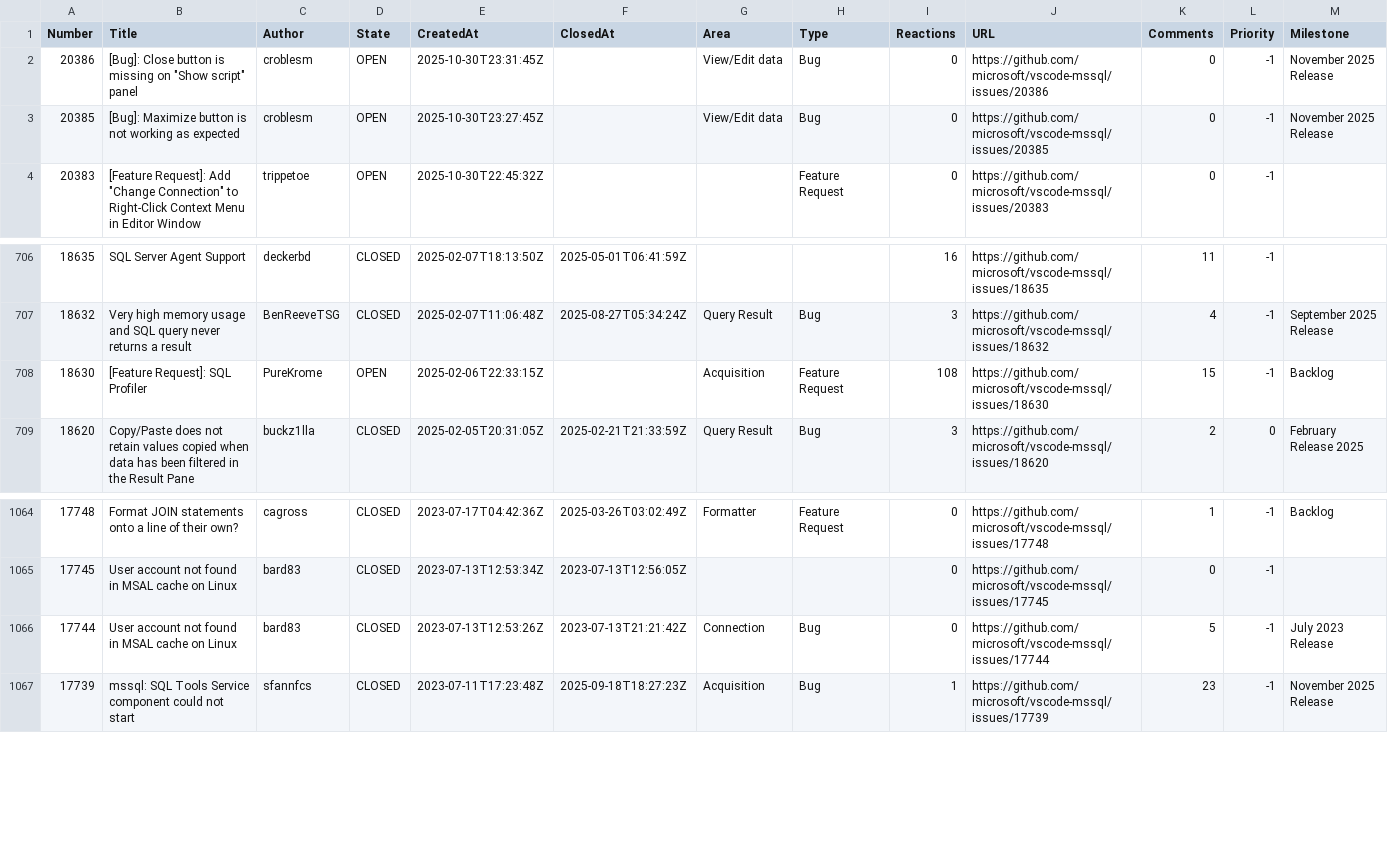
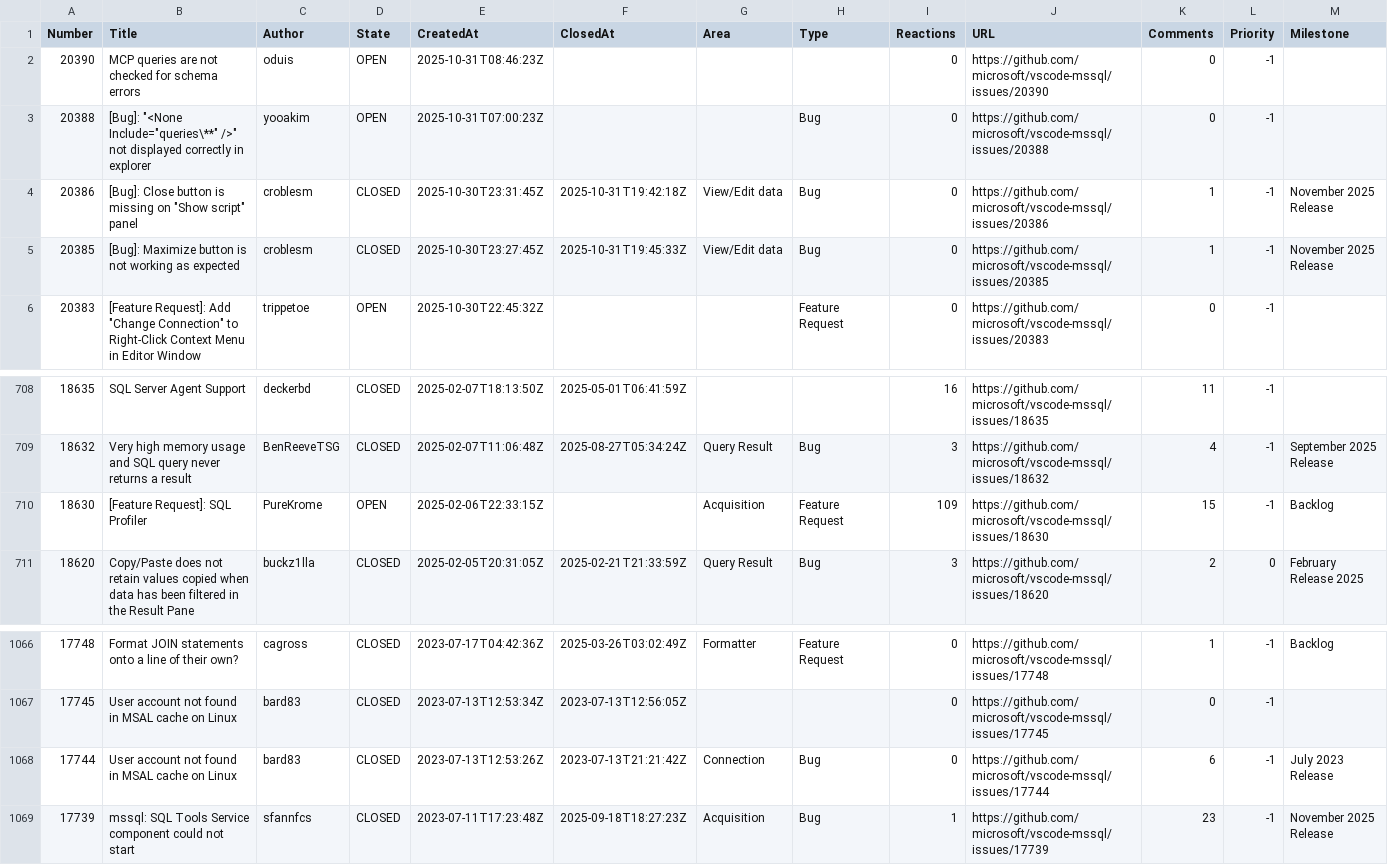
Before and after one commit to aasimkhan30/vscode-mssql-issues, a CSV file: microsoft-vscode-mssql-issues.csv, drawn as a sheet; only a part is shown, gaps mark what is left out.

```diff
--- a/microsoft-vscode-mssql-issues.csv
+++ b/microsoft-vscode-mssql-issues.csv
@@ -1,4 +1,6 @@
 Number,Title,Author,State,CreatedAt,ClosedAt,Area,Type,Reactions,URL,Comments,Priority,Milestone
-"20386","[Bug]: Close button is missing on ""Show script"" panel","croblesm","OPEN","2025-10-30T23:31:45Z",,"View/Edit data","Bug","0","https://github.com/microsoft/vscode-mssql/issues/20386","0","-1","November 2025 Release"
-"20385","[Bug]: Maximize button is not working as expected","croblesm","OPEN","2025-10-30T23:27:45Z",,"View/Edit data","Bug","0","https://github.com/microsoft/vscode-mssql/issues/20385","0","-1","November 2025 Release"
+"20390","MCP queries are not checked for schema errors","oduis","OPEN","2025-10-31T08:46:23Z",,"",,"0","https://github.com/microsoft/vscode-mssql/issues/20390","0","-1",
+"20388","[Bug]: ""<None Include=""queries\**"" />"" not displayed correctly in explorer","yooakim","OPEN","2025-10-31T07:00:23Z",,"","Bug","0","https://github.com/microsoft/vscode-mssql/issues/20388","0","-1",
+"20386","[Bug]: Close button is missing on ""Show script"" panel","croblesm","CLOSED","2025-10-30T23:31:45Z","2025-10-31T19:42:18Z","View/Edit data","Bug","0","https://github.com/microsoft/vscode-mssql/issues/20386","1","-1","November 2025 Release"
+"20385","[Bug]: Maximize button is not working as expected","croblesm","CLOSED","2025-10-30T23:27:45Z","2025-10-31T19:45:33Z","View/Edit data","Bug","0","https://github.com/microsoft/vscode-mssql/issues/20385","1","-1","November 2025 Release"
 "20383","[Feature Request]: Add ""Change Connection"" to Right-Click Context Menu in Editor Window","trippetoe","OPEN","2025-10-30T22:45:32Z",,"","Feature Request","0","https://github.com/microsoft/vscode-mssql/issues/20383","0","-1",
@@ -707,3 +709,3 @@ Number,Title,Author,State,CreatedAt,ClosedAt,Area,Type,Reactions,URL,Comments,Pr
 "18632","Very high memory usage and SQL query never returns a result","BenReeveTSG","CLOSED","2025-02-07T11:06:48Z","2025-08-27T05:34:24Z","Query Result","Bug","3","https://github.com/microsoft/vscode-mssql/issues/18632","4","-1","September 2025 Release"
-"18630","[Feature Request]: SQL Profiler","PureKrome","OPEN","2025-02-06T22:33:15Z",,"Acquisition","Feature Request","108","https://github.com/microsoft/vscode-mssql/issues/18630","15","-1","Backlog"
+"18630","[Feature Request]: SQL Profiler","PureKrome","OPEN","2025-02-06T22:33:15Z",,"Acquisition","Feature Request","109","https://github.com/microsoft/vscode-mssql/issues/18630","15","-1","Backlog"
 "18620","Copy/Paste does not retain values copied when data has been filtered in the Result Pane","buckz1lla","CLOSED","2025-02-05T20:31:05Z","2025-02-21T21:33:59Z","Query Result","Bug","3","https://github.com/microsoft/vscode-mssql/issues/18620","2","0","February Release 2025"
@@ -1065,3 +1067,3 @@ Number,Title,Author,State,CreatedAt,ClosedAt,Area,Type,Reactions,URL,Comments,Pr
 "17745","User account not found in MSAL cache on Linux","bard83","CLOSED","2023-07-13T12:53:34Z","2023-07-13T12:56:05Z","",,"0","https://github.com/microsoft/vscode-mssql/issues/17745","0","-1",
-"17744","User account not found in MSAL cache on Linux","bard83","CLOSED","2023-07-13T12:53:26Z","2023-07-13T21:21:42Z","Connection","Bug","0","https://github.com/microsoft/vscode-mssql/issues/17744","5","-1","July 2023 Release"
+"17744","User account not found in MSAL cache on Linux","bard83","CLOSED","2023-07-13T12:53:26Z","2023-07-13T21:21:42Z","Connection","Bug","0","https://github.com/microsoft/vscode-mssql/issues/17744","6","-1","July 2023 Release"
 "17739","mssql: SQL Tools Service component could not start","sfannfcs","CLOSED","2023-07-11T17:23:48Z","2025-09-18T18:27:23Z","Acquisition","Bug","1","https://github.com/microsoft/vscode-mssql/issues/17739","23","-1","November 2025 Release"
```
Also changed, not shown: 2 other files.
